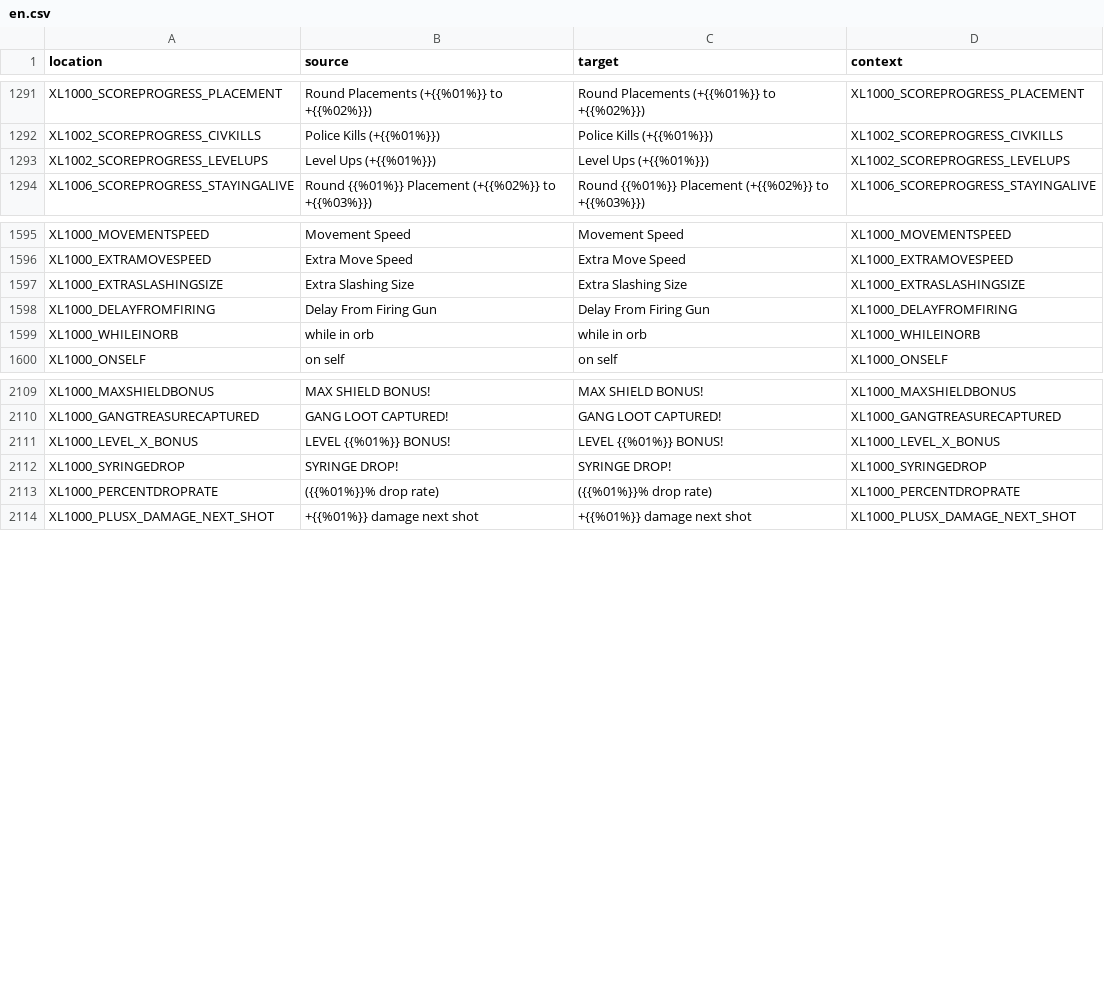
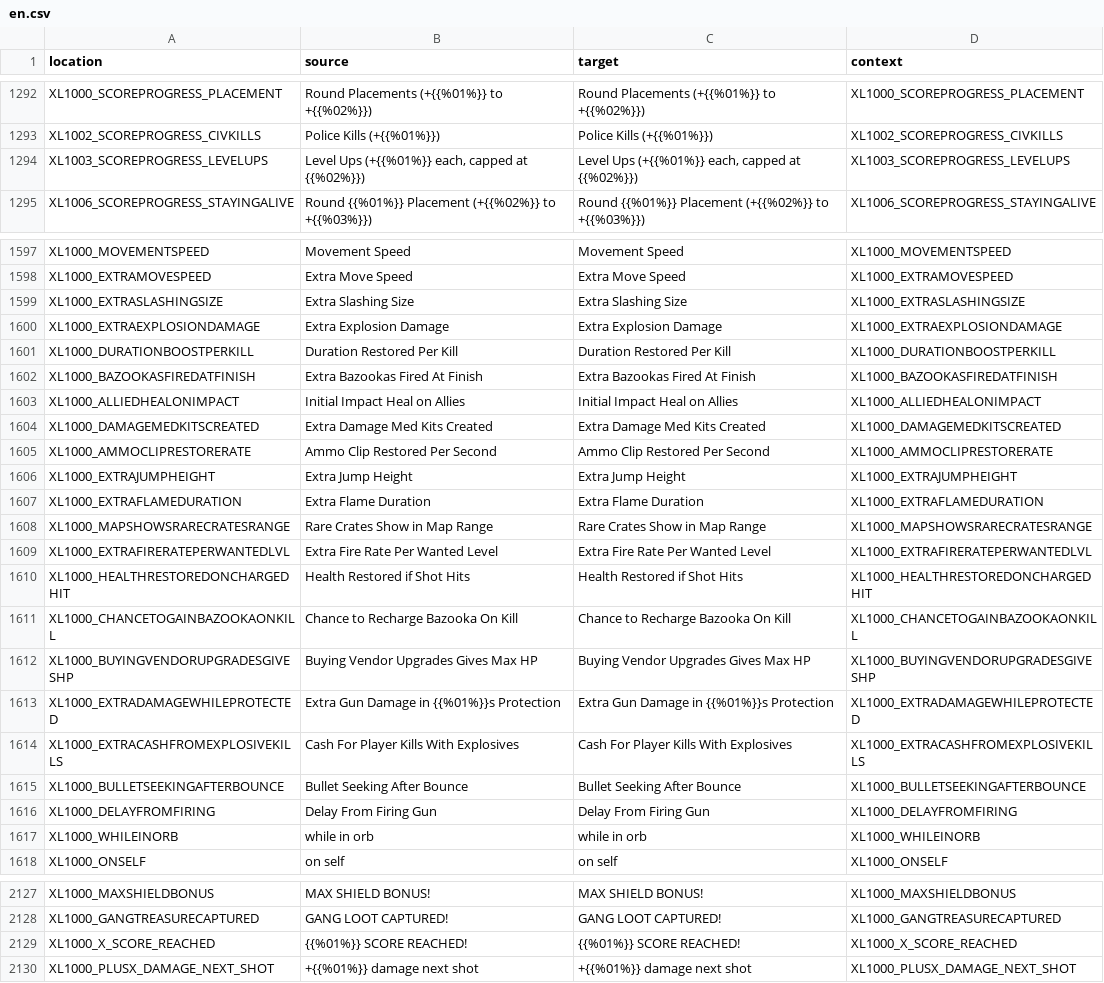
Before and after one commit to bencelot/GeneshiftTranslations, a CSV file: en.csv, drawn as a sheet; only a part is shown, gaps mark what is left out; removed rows and columns are numbered as before the commit, all else as after; the diff covers the shown part only; the diff names each change by its address in the sheet, - before the commit and + after, or states it on an @@ line.

```diff
--- a/en.csv
+++ b/en.csv
-row 1293: XL1002_SCOREPROGRESS_LEVELUPS | Level Ups (+{{%01%}}) | Level Ups (+{{%01%}}) | XL1002_SCOREPROGRESS_LEVELUPS
+row 1294: XL1003_SCOREPROGRESS_LEVELUPS | Level Ups (+{{%01%}} each, capped at {{%02%}}) | Level Ups (+{{%01%}} each, capped at {{%02%}}) | XL1003_SCOREPROGRESS_LEVELUPS
+row 1600: XL1000_EXTRAEXPLOSIONDAMAGE | Extra Explosion Damage | Extra Explosion Damage | XL1000_EXTRAEXPLOSIONDAMAGE
+row 1601: XL1000_DURATIONBOOSTPERKILL | Duration Restored Per Kill | Duration Restored Per Kill | XL1000_DURATIONBOOSTPERKILL
+row 1602: XL1000_BAZOOKASFIREDATFINISH | Extra Bazookas Fired At Finish | Extra Bazookas Fired At Finish | XL1000_BAZOOKASFIREDATFINISH
+row 1603: XL1000_ALLIEDHEALONIMPACT | Initial Impact Heal on Allies | Initial Impact Heal on Allies | XL1000_ALLIEDHEALONIMPACT
+row 1604: XL1000_DAMAGEMEDKITSCREATED | Extra Damage Med Kits Created | Extra Damage Med Kits Created | XL1000_DAMAGEMEDKITSCREATED
+row 1605: XL1000_AMMOCLIPRESTORERATE | Ammo Clip Restored Per Second | Ammo Clip Restored Per Second | XL1000_AMMOCLIPRESTORERATE
+row 1606: XL1000_EXTRAJUMPHEIGHT | Extra Jump Height | Extra Jump Height | XL1000_EXTRAJUMPHEIGHT
+row 1607: XL1000_EXTRAFLAMEDURATION | Extra Flame Duration | Extra Flame Duration | XL1000_EXTRAFLAMEDURATION
+row 1608: XL1000_MAPSHOWSRARECRATESRANGE | Rare Crates Show in Map Range | Rare Crates Show in Map Range | XL1000_MAPSHOWSRARECRATESRANGE
+row 1609: XL1000_EXTRAFIRERATEPERWANTEDLVL | Extra Fire Rate Per Wanted Level | Extra Fire Rate Per Wanted Level | XL1000_EXTRAFIRERATEPERWANTEDLVL
+row 1610: XL1000_HEALTHRESTOREDONCHARGEDHIT | Health Restored if Shot Hits | Health Restored if Shot Hits | XL1000_HEALTHRESTOREDONCHARGEDHIT
+row 1611: XL1000_CHANCETOGAINBAZOOKAONKILL | Chance to Recharge Bazooka On Kill | Chance to Recharge Bazooka On Kill | XL1000_CHANCETOGAINBAZOOKAONKILL
+row 1612: XL1000_BUYINGVENDORUPGRADESGIVESHP | Buying Vendor Upgrades Gives Max HP | Buying Vendor Upgrades Gives Max HP | XL1000_BUYINGVENDORUPGRADESGIVESHP
+row 1613: XL1000_EXTRADAMAGEWHILEPROTECTED | Extra Gun Damage in {{%01%}}s Protection | Extra Gun Damage in {{%01%}}s Protection | XL1000_EXTRADAMAGEWHILEPROTECTED
+row 1614: XL1000_EXTRACASHFROMEXPLOSIVEKILLS | Cash For Player Kills With Explosives | Cash For Player Kills With Explosives | XL1000_EXTRACASHFROMEXPLOSIVEKILLS
+row 1615: XL1000_BULLETSEEKINGAFTERBOUNCE | Bullet Seeking After Bounce | Bullet Seeking After Bounce | XL1000_BULLETSEEKINGAFTERBOUNCE
-row 2111: XL1000_LEVEL_X_BONUS | LEVEL {{%01%}} BONUS! | LEVEL {{%01%}} BONUS! | XL1000_LEVEL_X_BONUS
-row 2112: XL1000_SYRINGEDROP | SYRINGE DROP! | SYRINGE DROP! | XL1000_SYRINGEDROP
-row 2113: XL1000_PERCENTDROPRATE | ({{%01%}}% drop rate) | ({{%01%}}% drop rate) | XL1000_PERCENTDROPRATE
+row 2129: XL1000_X_SCORE_REACHED | {{%01%}} SCORE REACHED! | {{%01%}} SCORE REACHED! | XL1000_X_SCORE_REACHED
```
Also changed, not shown: 2 added rows and 12 edited cells elsewhere in this file, de.csv, es_AR.csv, 4 other files.
